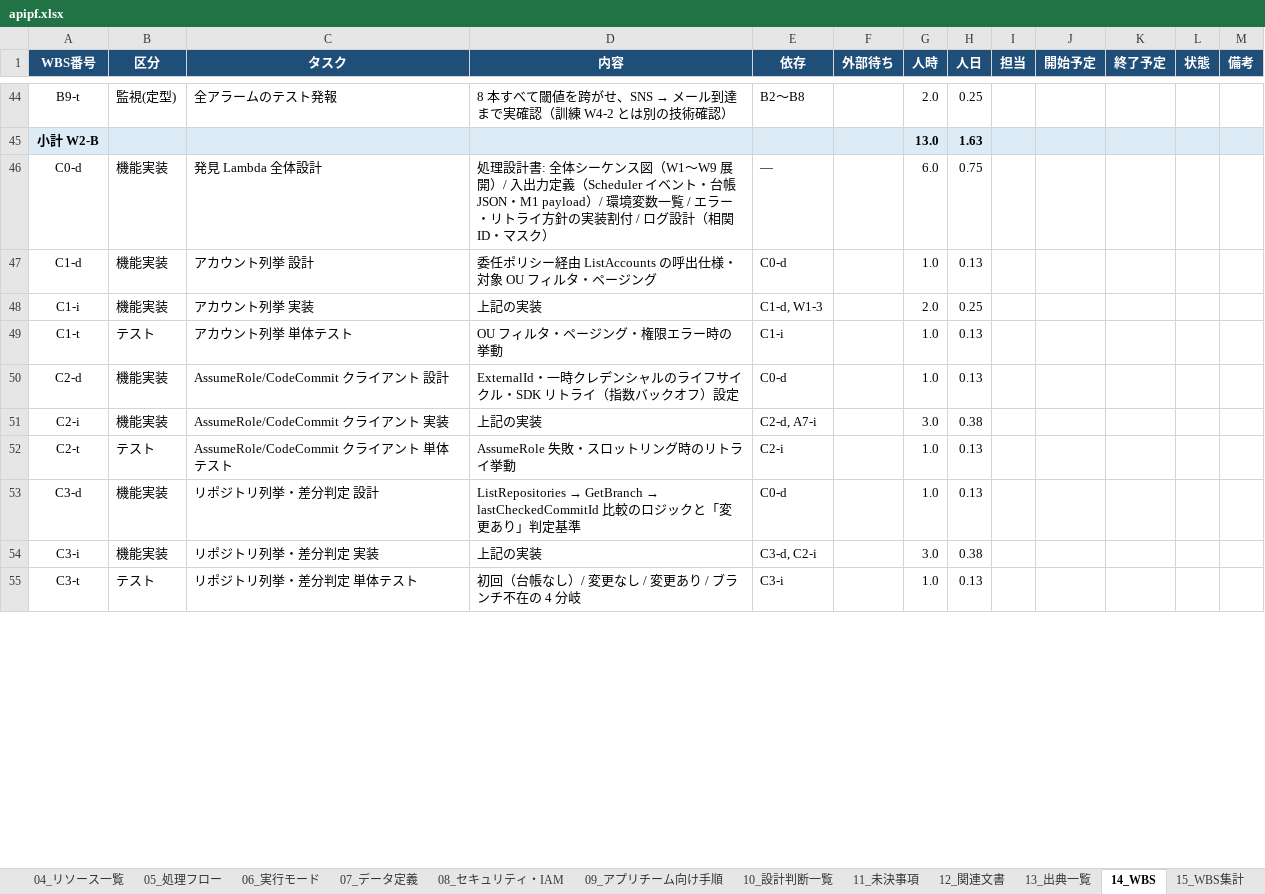
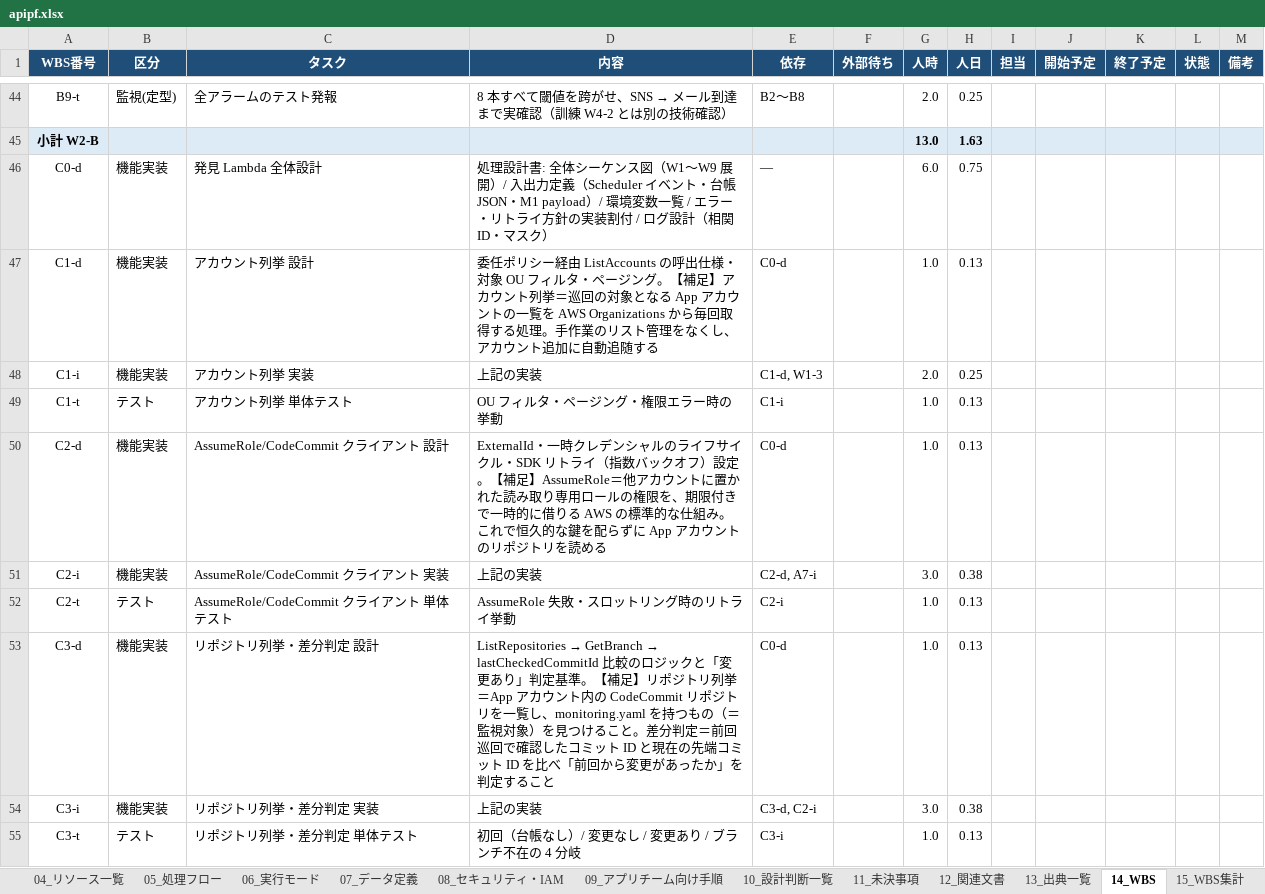
Before and after one commit to suepie/aws-atuh-poc, an Excel workbook: doc/excel/apipf.xlsx, sheet 14_WBS, drawn as a sheet; only a part is shown, gaps mark what is left out; values as stored, in another font and other column widths than the file's, no borders; the diff covers the shown part only; the diff names each change by its address in the sheet, - before the commit and + after, or states it on an @@ line.

```diff
--- a/doc/excel/apipf.xlsx (sheet 14_WBS)
+++ b/doc/excel/apipf.xlsx (sheet 14_WBS)
-D47 (内容): …ージング
+D47 (内容): …ージング。【補足】アカウント列挙＝巡回の対象となる App アカウントの一覧を AWS Organizations から毎回取得する処理。手作業のリスト管理をなくし、アカウント追加に自動追随する
-D50 (内容): …フ）設定
+D50 (内容): …フ）設定。【補足】AssumeRole＝他アカウントに置かれた読み取り専用ロールの権限を、期限付きで一時的に借りる AWS の標準的な仕組み。これで恒久的な鍵を配らずに App アカウントのリポジトリを読める
-D53 (内容): …基準
+D53 (内容): …基準。【補足】リポジトリ列挙＝App アカウント内の CodeCommit リポジトリを一覧し、monitoring.yaml を持つもの（＝監視対象）を見つけること。差分判定＝前回巡回で確認したコミット ID と現在の先端コミット ID を比べ「前回から変更があったか」を判定すること
```
Also changed, not shown: 11 edited cells elsewhere in this sheet, sheet 13_出典一覧, 2 other files.
